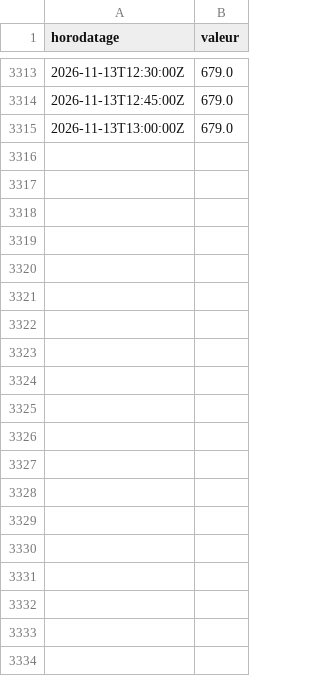
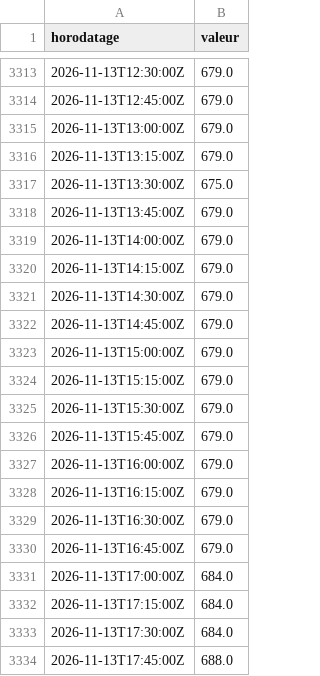
Before and after one commit to MaloRenoux/kaub, a CSV file: data/historique/pegelonline/DUISBURG-RUHRORT_Q.csv, drawn as a sheet; only a part is shown, gaps mark what is left out; the diff covers the shown part only.

```diff
--- a/data/historique/pegelonline/DUISBURG-RUHRORT_Q.csv
+++ b/data/historique/pegelonline/DUISBURG-RUHRORT_Q.csv
@@ -3315 +3315,20 @@ horodatage,valeur
 2026-11-13T13:00:00Z,679.0
+2026-11-13T13:15:00Z,679.0
+2026-11-13T13:30:00Z,675.0
+2026-11-13T13:45:00Z,679.0
+2026-11-13T14:00:00Z,679.0
+2026-11-13T14:15:00Z,679.0
+2026-11-13T14:30:00Z,679.0
+2026-11-13T14:45:00Z,679.0
+2026-11-13T15:00:00Z,679.0
+2026-11-13T15:15:00Z,679.0
+2026-11-13T15:30:00Z,679.0
+2026-11-13T15:45:00Z,679.0
+2026-11-13T16:00:00Z,679.0
+2026-11-13T16:15:00Z,679.0
+2026-11-13T16:30:00Z,679.0
+2026-11-13T16:45:00Z,679.0
+2026-11-13T17:00:00Z,684.0
+2026-11-13T17:15:00Z,684.0
+2026-11-13T17:30:00Z,684.0
+2026-11-13T17:45:00Z,688.0
```
Also changed, not shown: 15 added rows elsewhere in this file, data/historique/pegelonline/DUISBURG-RUHRORT_W.csv, data/historique/pegelonline/KAUB_Q.csv, 2 other files.
